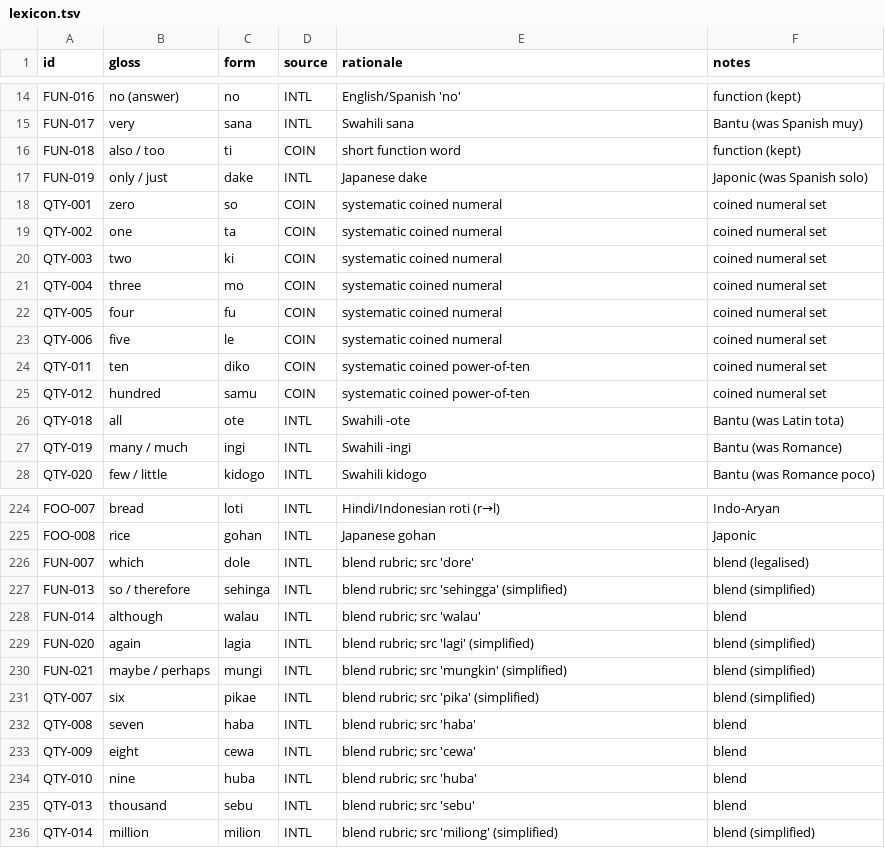
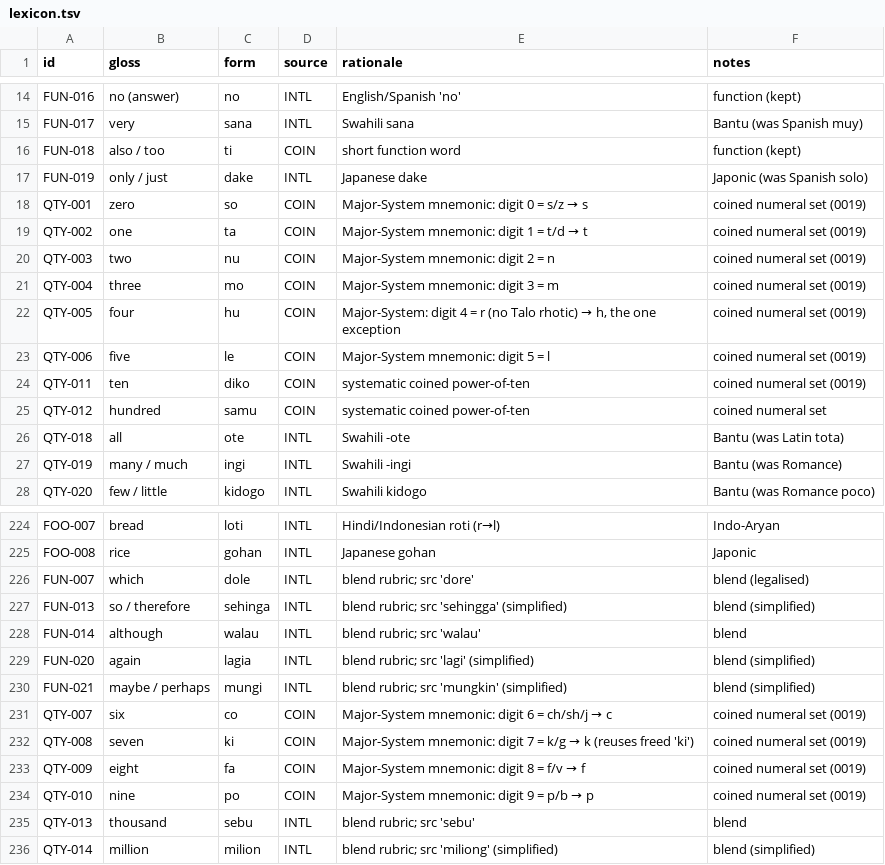
Before and after one commit to nichobbs/talo-lang, a TSV file: data/lexicon.tsv, drawn as a sheet; only a part is shown, gaps mark what is left out.

```diff
--- a/data/lexicon.tsv
+++ b/data/lexicon.tsv
@@ -17,9 +17,9 @@ FUN-018	also / too	ti	COIN	short function word	function (kept)
 FUN-019	only / just	dake	INTL	Japanese dake	Japonic (was Spanish solo)
-QTY-001	zero	so	COIN	systematic coined numeral	coined numeral set
-QTY-002	one	ta	COIN	systematic coined numeral	coined numeral set
-QTY-003	two	ki	COIN	systematic coined numeral	coined numeral set
-QTY-004	three	mo	COIN	systematic coined numeral	coined numeral set
-QTY-005	four	fu	COIN	systematic coined numeral	coined numeral set
-QTY-006	five	le	COIN	systematic coined numeral	coined numeral set
-QTY-011	ten	diko	COIN	systematic coined power-of-ten	coined numeral set
+QTY-001	zero	so	COIN	Major-System mnemonic: digit 0 = s/z → s	coined numeral set (0019)
+QTY-002	one	ta	COIN	Major-System mnemonic: digit 1 = t/d → t	coined numeral set (0019)
+QTY-003	two	nu	COIN	Major-System mnemonic: digit 2 = n	coined numeral set (0019)
+QTY-004	three	mo	COIN	Major-System mnemonic: digit 3 = m	coined numeral set (0019)
+QTY-005	four	hu	COIN	Major-System: digit 4 = r (no Talo rhotic) → h, the one exception	coined numeral set (0019)
+QTY-006	five	le	COIN	Major-System mnemonic: digit 5 = l	coined numeral set (0019)
+QTY-011	ten	diko	COIN	systematic coined power-of-ten	coined numeral set (0019)
 QTY-012	hundred	samu	COIN	systematic coined power-of-ten	coined numeral set
@@ -230,6 +230,6 @@ FUN-020	again	lagia	INTL	blend rubric; src 'lagi' (simplified)	blend (simplified
 FUN-021	maybe / perhaps	mungi	INTL	blend rubric; src 'mungkin' (simplified)	blend (simplified)
-QTY-007	six	pikae	INTL	blend rubric; src 'pika' (simplified)	blend (simplified)
-QTY-008	seven	haba	INTL	blend rubric; src 'haba'	blend
-QTY-009	eight	cewa	INTL	blend rubric; src 'cewa'	blend
-QTY-010	nine	huba	INTL	blend rubric; src 'huba'	blend
+QTY-007	six	co	COIN	Major-System mnemonic: digit 6 = ch/sh/j → c	coined numeral set (0019)
+QTY-008	seven	ki	COIN	Major-System mnemonic: digit 7 = k/g → k (reuses freed 'ki')	coined numeral set (0019)
+QTY-009	eight	fa	COIN	Major-System mnemonic: digit 8 = f/v → f	coined numeral set (0019)
+QTY-010	nine	po	COIN	Major-System mnemonic: digit 9 = p/b → p	coined numeral set (0019)
 QTY-013	thousand	sebu	INTL	blend rubric; src 'sebu'	blend
```
Also changed, not shown: data/compounds.tsv, data/deprecations.tsv, 22 other files.
